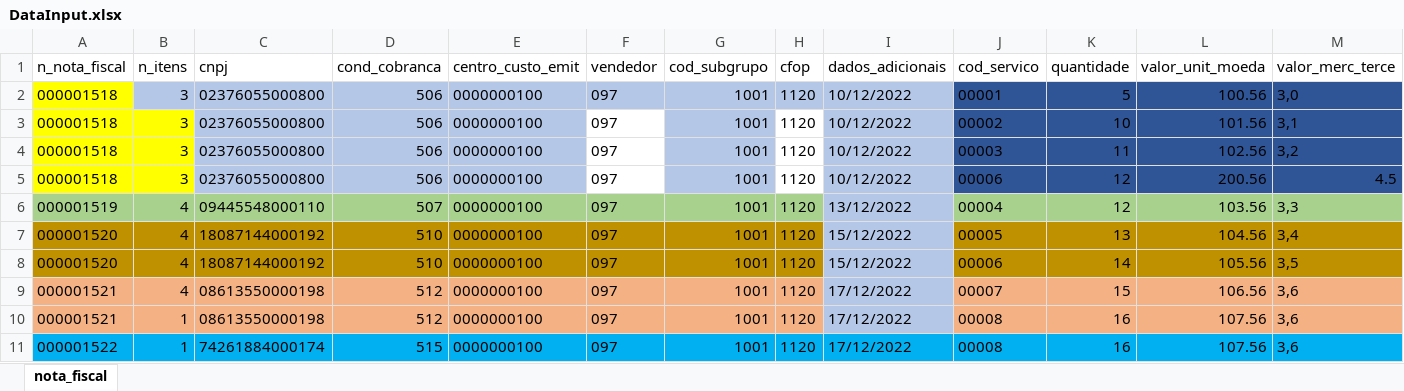
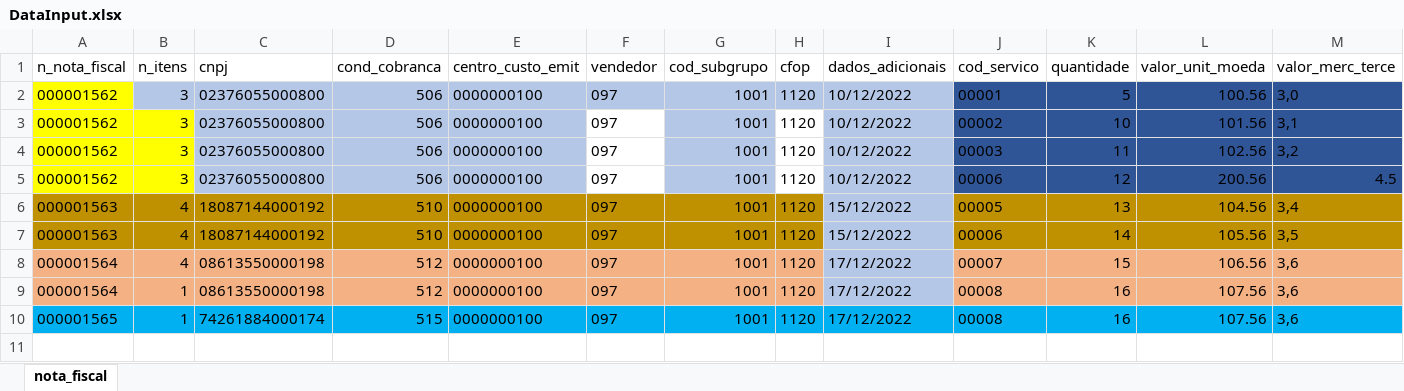
Before and after one commit to Nicolaskn95/myRobot, an Excel workbook: DataInput.xlsx, sheet nota_fiscal, drawn as a sheet; only a part is shown; values as stored, in another font and other column widths than the file's, no borders; removed rows and columns are numbered as before the commit, all else as after; rows hold the shown columns only; the diff names each change by its address in the sheet, - before the commit and + after, or states it on an @@ line.

```diff
--- a/DataInput.xlsx (sheet nota_fiscal)
+++ b/DataInput.xlsx (sheet nota_fiscal)
-A2:A5 (n_nota_fiscal): 000001518
+A2:A5 (n_nota_fiscal): 000001562
-row 6: 000001519 | 4 | 09445548000110 | 507 | 0000000100 | 097 | 1001 | 1120 | 13/12/2022 | 00004 | 12 | 103.56 | 3,3
-A6:A7 (n_nota_fiscal): 000001520
+A6:A7 (n_nota_fiscal): 000001563
-A8:A9 (n_nota_fiscal): 000001521
+A8:A9 (n_nota_fiscal): 000001564
-A10 (n_nota_fiscal): 000001522
+A10 (n_nota_fiscal): 000001565
```
Also changed, not shown: 25 other files.
